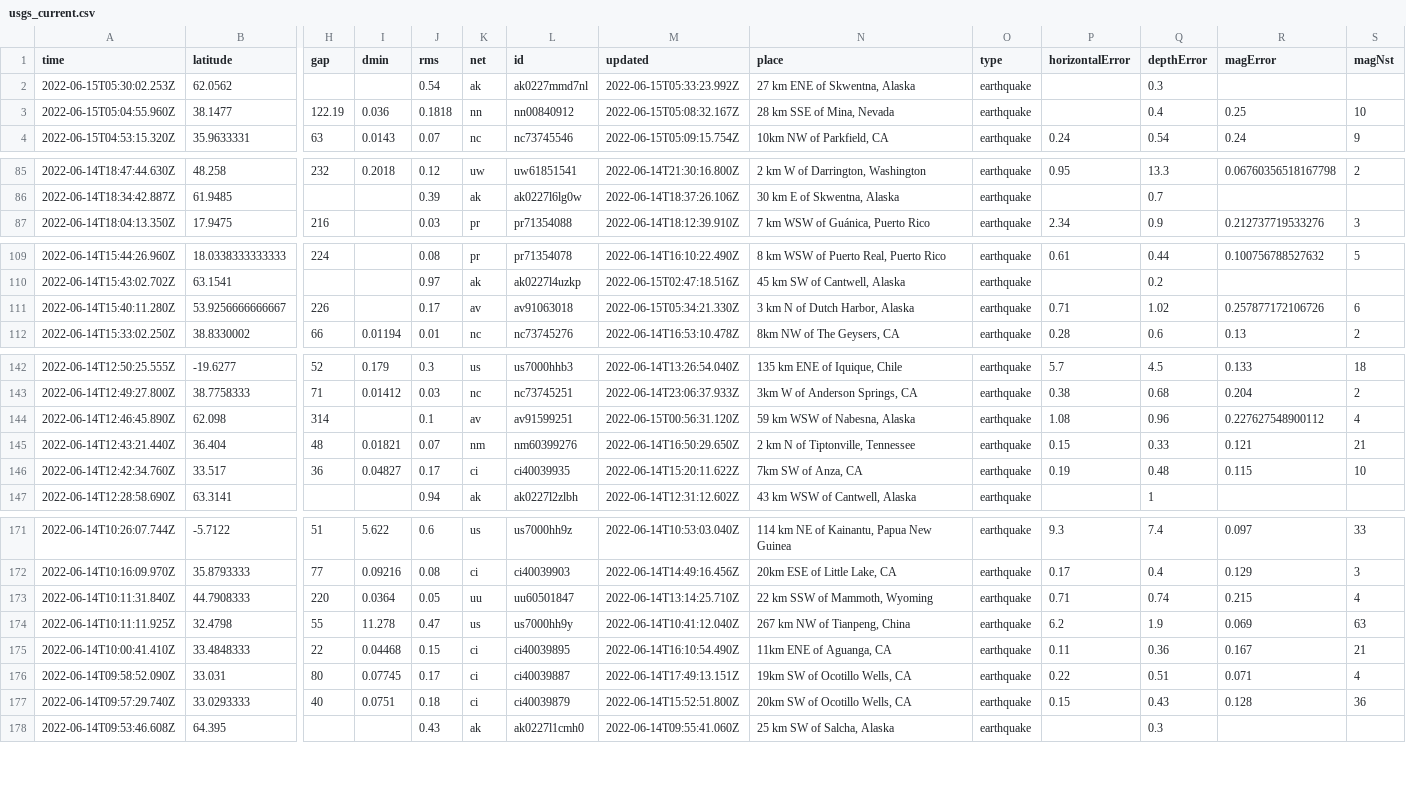
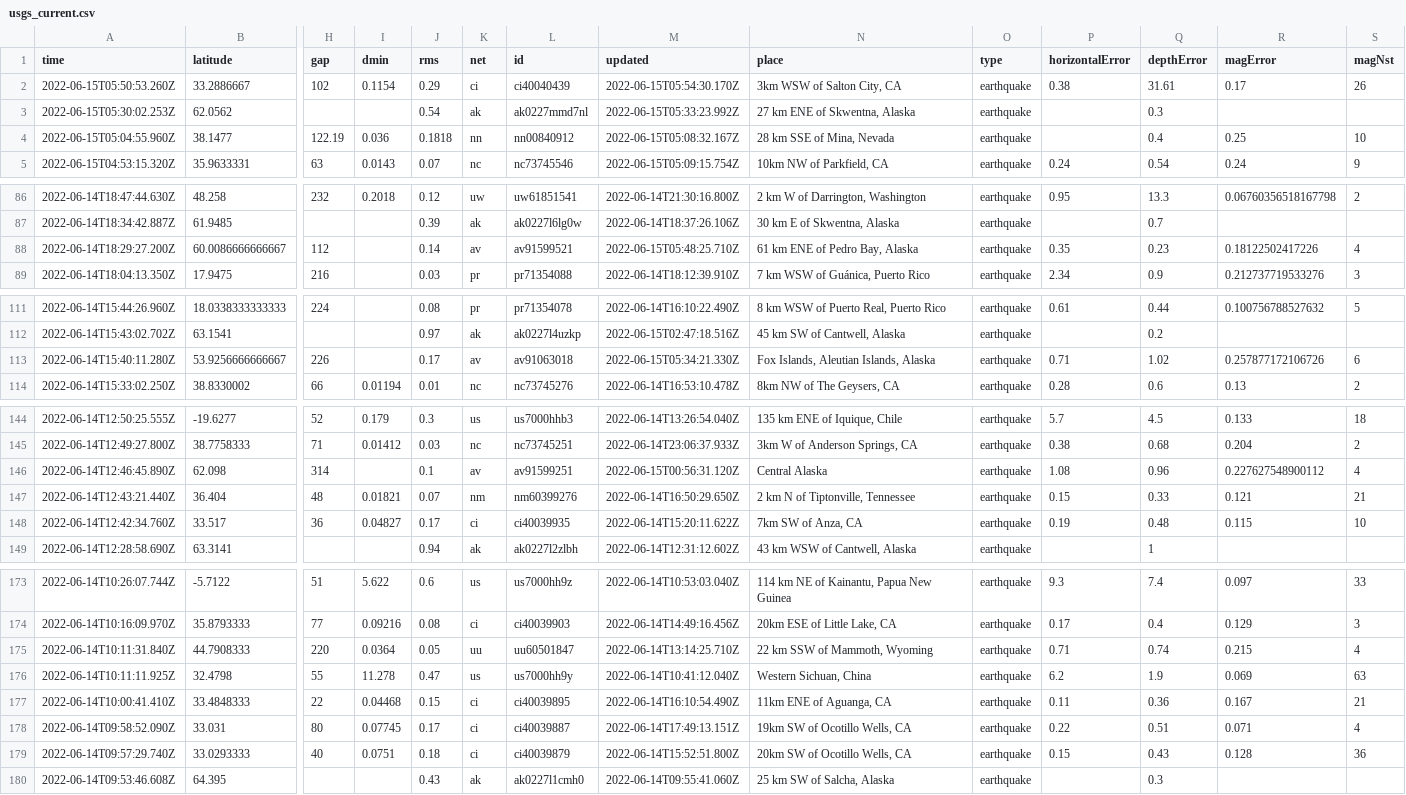
Before and after one commit to kmadden71/my-data-robot, a CSV file: usgs_current.csv, drawn as a sheet; only a part is shown, gaps mark what is left out; addresses are those after the commit; rows hold the shown columns only; the diff covers the shown part only; the diff names each change by its address in the sheet, - before the commit and + after, or states it on an @@ line.

```diff
--- a/usgs_current.csv
+++ b/usgs_current.csv
+row 2: 2022-06-15T05:50:53.260Z | 33.2886667 | 102 | 0.1154 | 0.29 | ci | ci40040439 | 2022-06-15T05:54:30.170Z | 3km WSW of Salton City, CA | earthquake | 0.38 | 31.61 | 0.17 | 26
+row 88: 2022-06-14T18:29:27.200Z | 60.0086666666667 | 112 |  | 0.14 | av | av91599521 | 2022-06-15T05:48:25.710Z | 61 km ENE of Pedro Bay, Alaska | earthquake | 0.35 | 0.23 | 0.18122502417226 | 4
-N113 (place): 3 km N of Dutch Harbor, Alaska
+N113 (place): Fox Islands, Aleutian Islands, Alaska
-N146 (place): 59 km WSW of Nabesna, Alaska
+N146 (place): Central Alaska
-N176 (place): 267 km NW of Tianpeng, China
+N176 (place): Western Sichuan, China
```
Also changed, not shown: 2 edited cells elsewhere in this file.
